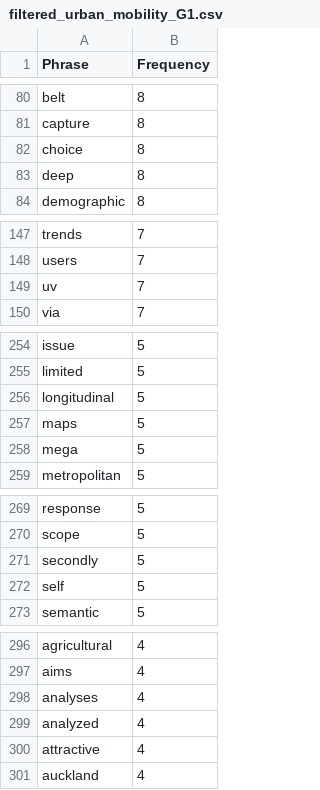
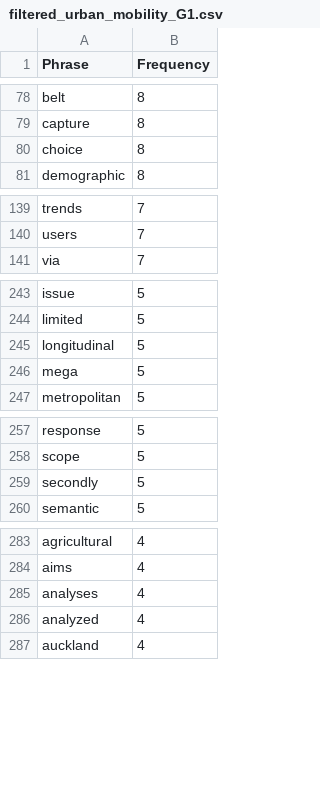
Before and after one commit to nakanojinharuka/WOS-Advanced-Spider, a CSV file: frequency tables/filtered_urban_mobility_G1.csv, drawn as a sheet; only a part is shown, gaps mark what is left out; the diff covers the shown part only; the diff names each change by its address in the sheet, - before the commit and + after, or states it on an @@ line.

```diff
--- a/frequency tables/filtered_urban_mobility_G1.csv
+++ b/frequency tables/filtered_urban_mobility_G1.csv
-row 83: deep | 8
-row 149: uv | 7
-row 257: maps | 5
-row 272: self | 5
-row 300: attractive | 4
```
Also changed, not shown: 38 removed rows elsewhere in this file, frequency tables/filtered_spatial_interaction_G1.csv, frequency tables/filtered_spatial_interaction_G2.csv, 13 other files.
